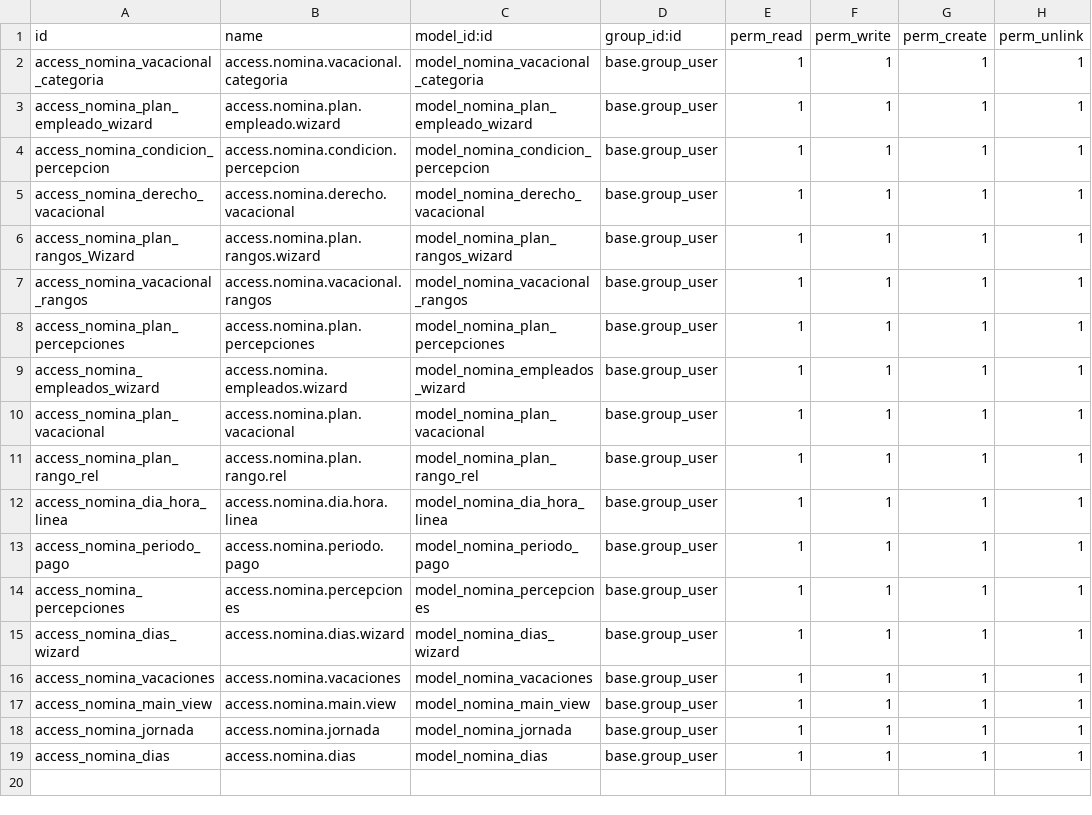
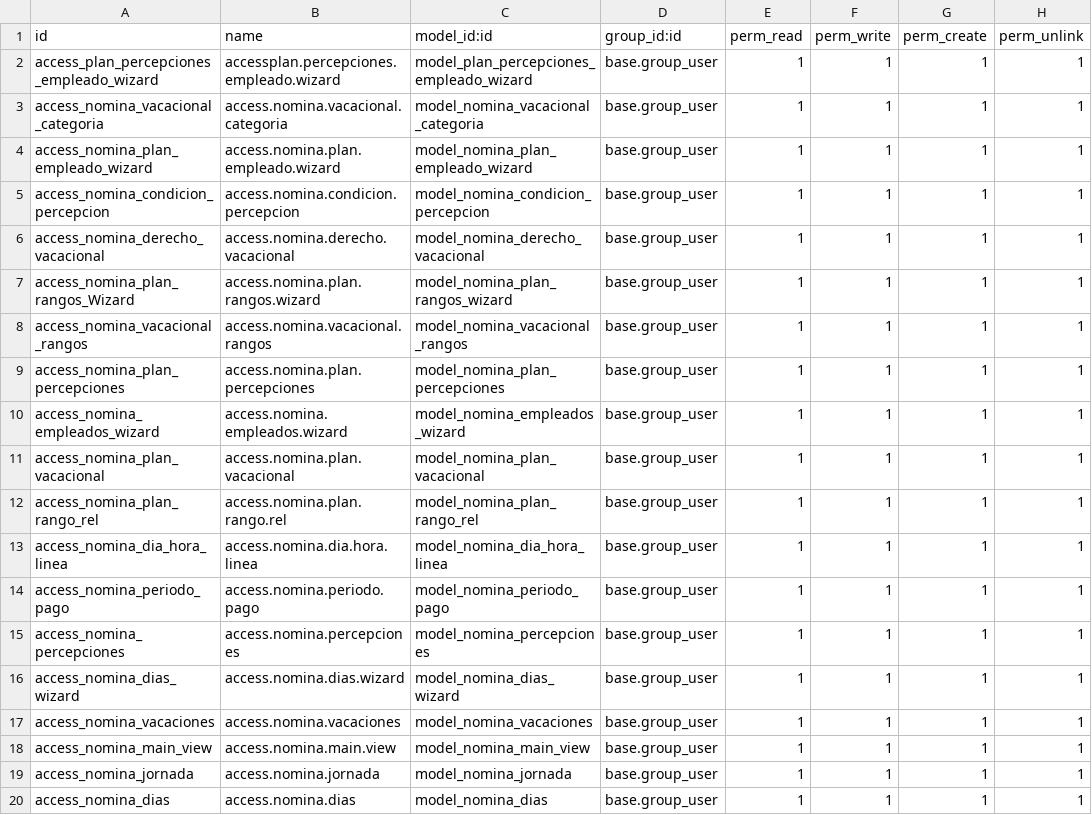
Before and after one commit to AeroGenCreator/Nenova-Nominas, a CSV file: custom/nomina/security/ir.model.access.csv, drawn as a sheet.

```diff
--- a/custom/nomina/security/ir.model.access.csv
+++ b/custom/nomina/security/ir.model.access.csv
@@ -1,2 +1,3 @@
 id,name,model_id:id,group_id:id,perm_read,perm_write,perm_create,perm_unlink
+access_plan_percepciones_empleado_wizard,accessplan.percepciones.empleado.wizard,model_plan_percepciones_empleado_wizard,base.group_user,1,1,1,1
 access_nomina_vacacional_categoria,access.nomina.vacacional.categoria,model_nomina_vacacional_categoria,base.group_user,1,1,1,1
```
Also changed, not shown: 9 other files.
